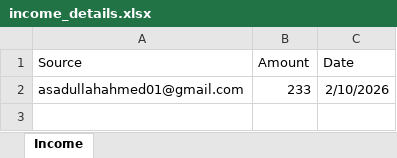
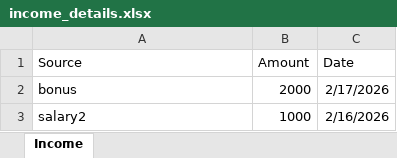
Before and after one commit to asadullah055/expense-tracker-server, an Excel workbook: income_details.xlsx, sheet Income, drawn as a sheet; values as stored, in another font and other column widths than the file's, no borders; removed rows and columns are numbered as before the commit, all else as after; the diff names each change by its address in the sheet, - before the commit and + after, or states it on an @@ line.

```diff
--- a/income_details.xlsx (sheet Income)
+++ b/income_details.xlsx (sheet Income)
-row 2: asadullahahmed01@gmail.com | 233 | 2/10/2026
+row 2: bonus | 2000 | 2/17/2026
+row 3: salary2 | 1000 | 2/16/2026
```
Also changed, not shown: expense_details.xlsx, 13 other files.
